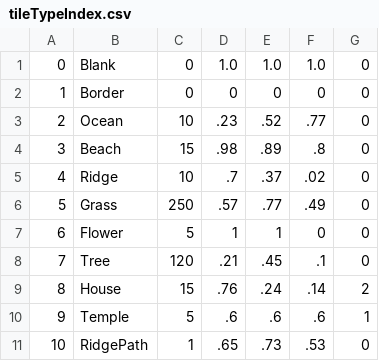
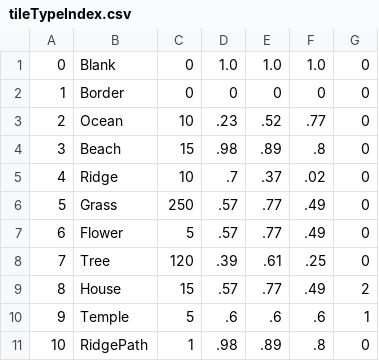
Before and after one commit to MrHatsy/WFC_OddGrids, a CSV file: WFC_OddGrids/Assets/Data/tileTypeIndex.csv, drawn as a sheet.

```diff
--- a/WFC_OddGrids/Assets/Data/tileTypeIndex.csv
+++ b/WFC_OddGrids/Assets/Data/tileTypeIndex.csv
@@ -6,6 +6,6 @@
 5, Grass,250,.57,.77,.49,0
-6, Flower,5,1,1,0,0
-7, Tree, 120,.21,.45,.1,0
-8, House, 15,.76,.24,.14, 2
+6, Flower,5,.57,.77,.49,0
+7, Tree, 120,.39,.61,.25,0
+8, House, 15,.57,.77,.49, 2
 9, Temple, 5,.6,.6,.6, 1
-10,RidgePath, 1,.65,.73,.53 , 0
+10,RidgePath, 1,.98,.89,.8 , 0
```
Also changed, not shown: 26 other files.
